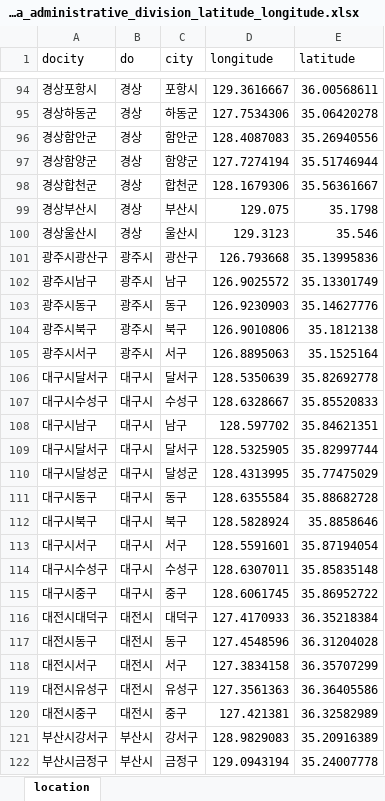
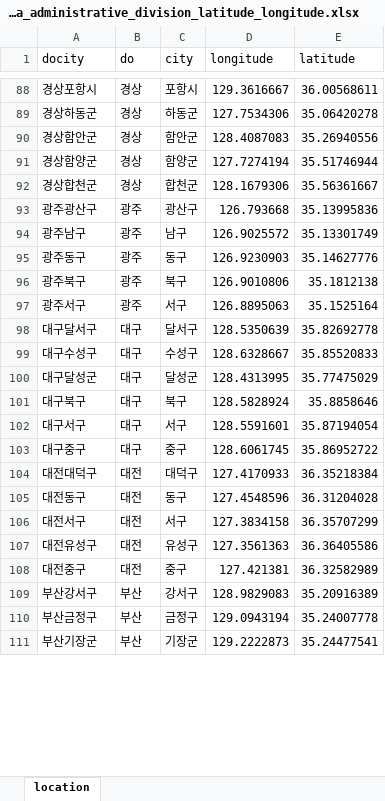
Before and after one commit to KNU-DS-Hackathon/Predicton-Population, an Excel workbook: makeDataset/dataset/korea_administrative_division_latitude_longitude.xlsx, sheet location, drawn as a sheet; only a part is shown, gaps mark what is left out; values as stored, in another font and other column widths than the file's, no borders; removed rows and columns are numbered as before the commit, all else as after; the diff covers the shown part only; the diff names each change by its address in the sheet, - before the commit and + after, or states it on an @@ line.

```diff
--- a/makeDataset/dataset/korea_administrative_division_latitude_longitude.xlsx (sheet location)
+++ b/makeDataset/dataset/korea_administrative_division_latitude_longitude.xlsx (sheet location)
-row 99: 경상부산시 | 경상 | 부산시 | 129.075 | 35.1798
-row 100: 경상울산시 | 경상 | 울산시 | 129.3123 | 35.546
-A93 (docity): 광주시광산구
+A93 (docity): 광주광산구
-B93:B97 (do): 광주시
+B93:B97 (do): 광주
-A94 (docity): 광주시남구
+A94 (docity): 광주남구
-A95 (docity): 광주시동구
+A95 (docity): 광주동구
-A96 (docity): 광주시북구
+A96 (docity): 광주북구
-A97 (docity): 광주시서구
+A97 (docity): 광주서구
-A98 (docity): 대구시달서구
+A98 (docity): 대구달서구
-B98:B99 (do): 대구시
+B98:B99 (do): 대구
-A99 (docity): 대구시수성구
+A99 (docity): 대구수성구
-row 108: 대구시남구 | 대구시 | 남구 | 128.597702 | 35.84621351
-row 109: 대구시달서구 | 대구시 | 달서구 | 128.5325905 | 35.82997744
-A100 (docity): 대구시달성군
+A100 (docity): 대구달성군
-B100 (do): 대구시
+B100 (do): 대구
-row 111: 대구시동구 | 대구시 | 동구 | 128.6355584 | 35.88682728
-A101 (docity): 대구시북구
+A101 (docity): 대구북구
-B101:B102 (do): 대구시
+B101:B102 (do): 대구
-A102 (docity): 대구시서구
+A102 (docity): 대구서구
-row 114: 대구시수성구 | 대구시 | 수성구 | 128.6307011 | 35.85835148
-A103 (docity): 대구시중구
+A103 (docity): 대구중구
-B103 (do): 대구시
+B103 (do): 대구
-A104 (docity): 대전시대덕구
+A104 (docity): 대전대덕구
-B104:B108 (do): 대전시
+B104:B108 (do): 대전
-A105 (docity): 대전시동구
+A105 (docity): 대전동구
-A106 (docity): 대전시서구
+A106 (docity): 대전서구
-A107 (docity): 대전시유성구
+A107 (docity): 대전유성구
-A108 (docity): 대전시중구
+A108 (docity): 대전중구
-A109 (docity): 부산시강서구
+A109 (docity): 부산강서구
-B109:B110 (do): 부산시
+B109:B110 (do): 부산
-A110 (docity): 부산시금정구
+A110 (docity): 부산금정구
+row 111: 부산기장군 | 부산 | 기장군 | 129.2222873 | 35.24477541
```
Also changed, not shown: 1 added row, 17 removed rows and 54 edited cells elsewhere in this sheet, formulas that keep their value, 6 other files.
